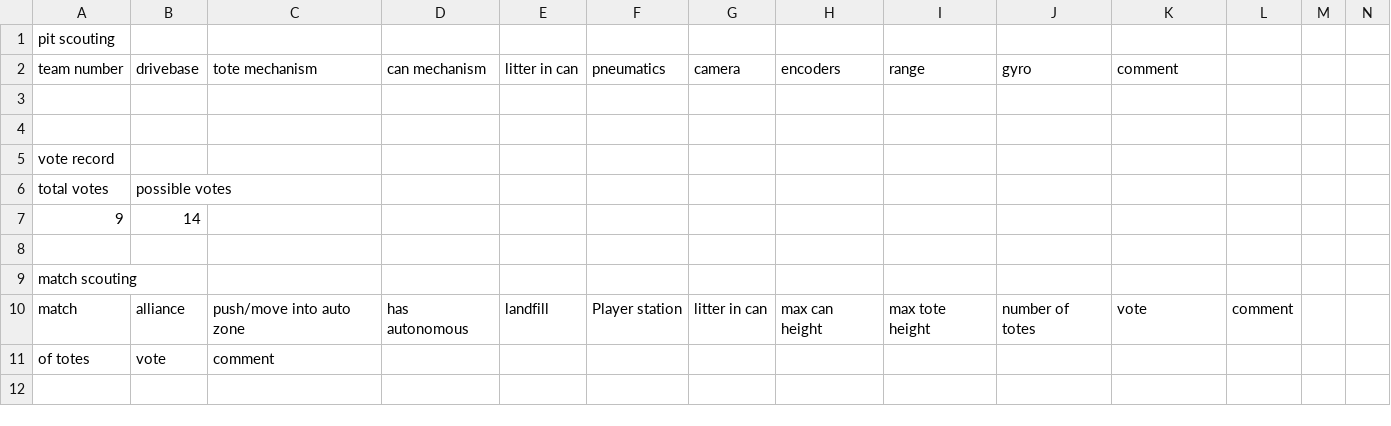
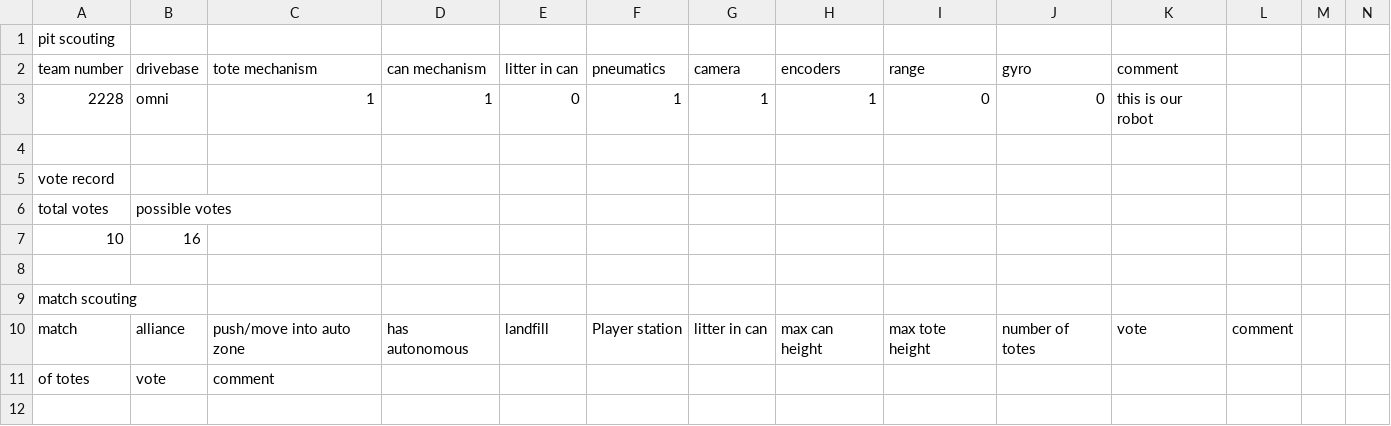
Before and after one commit to cougarTech2228/vanguard, a CSV file: vanguard/data/2228/data.csv, drawn as a sheet; only a part is shown; removed rows and columns are numbered as before the commit, all else as after; rows hold the shown columns only; the diff names each change by its address in the sheet, - before the commit and + after, or states it on an @@ line.

```diff
--- a/vanguard/data/2228/data.csv
+++ b/vanguard/data/2228/data.csv
-row 3: (empty)
+row 3: 2228 | omni | 1 | 1 | 0 | 1 | 1 | 1 | 0 | 0 | this is our robot
-row 7: 9 | 14
+row 7: 10 | 16
```
Also changed, not shown: vanguard/data/0564/data.csv, vanguard/data/0789/data.csv, 7 other files.
